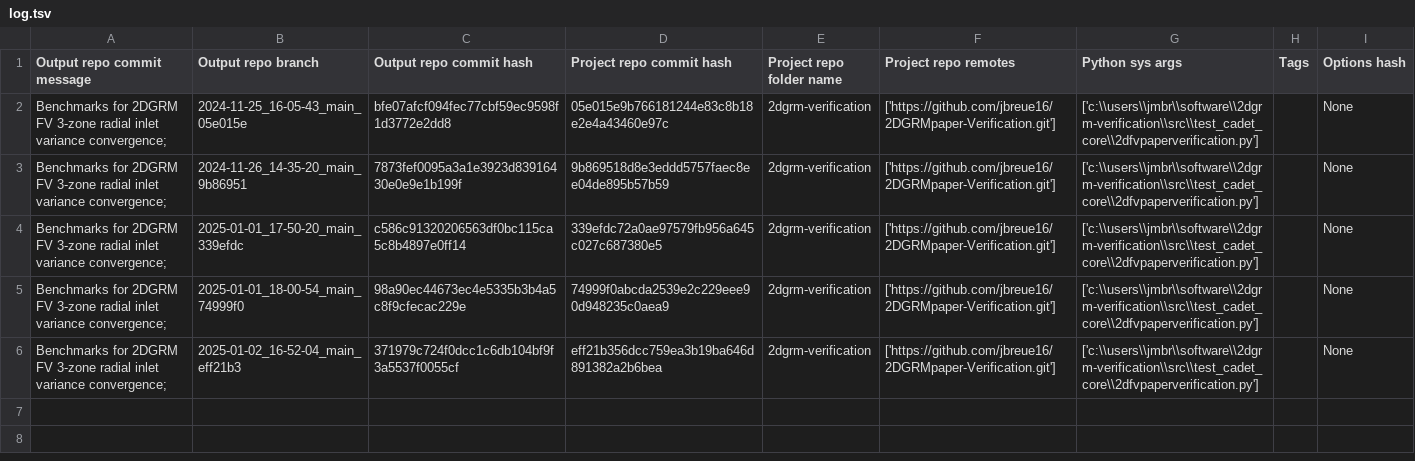
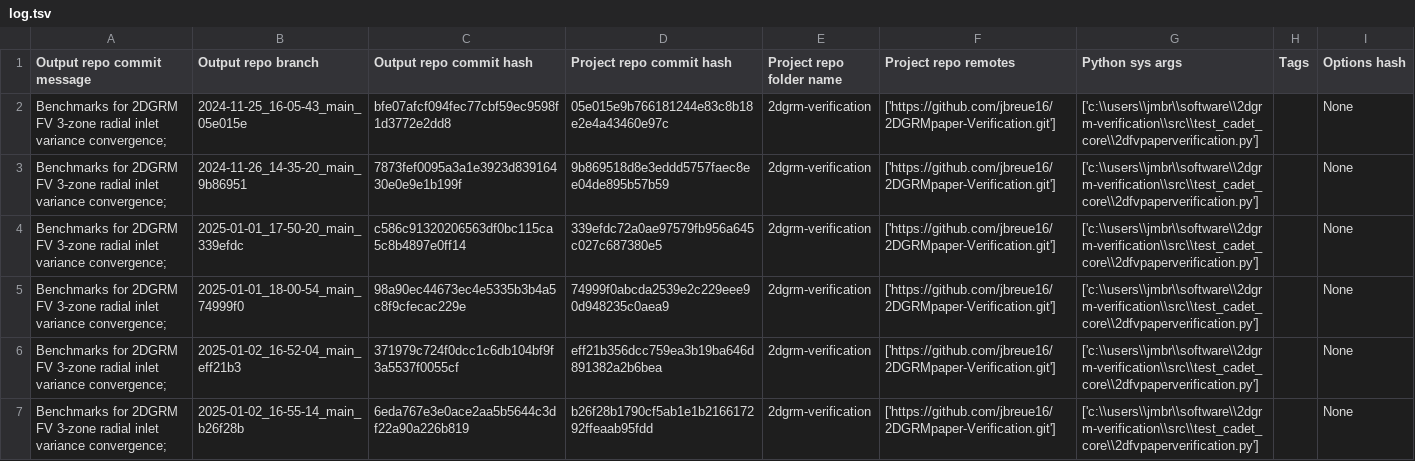
Before and after one commit to jbreue16/2DGRMpaper-Verification-Output, a TSV file: log.tsv, drawn as a sheet.

Commit message:
log for 'Benchmarks for 2DGRM FV 3-zone radial inlet variance convergence; ' of branch '2025-01-02_16-55-14_main_b26f28b'

```diff
--- a/log.tsv
+++ b/log.tsv
@@ -6 +6,2 @@ Benchmarks for 2DGRM FV 3-zone radial inlet variance convergence; 	2025-01-01_18
 Benchmarks for 2DGRM FV 3-zone radial inlet variance convergence; 	2025-01-02_16-52-04_main_eff21b3	371979c724f0dcc1c6db104bf9f3a5537f0055cf	eff21b356dcc759ea3b19ba646d891382a2b6bea	2dgrm-verification	['https://github.com/jbreue16/2DGRMpaper-Verification.git']	['c:\\users\\jmbr\\software\\2dgrm-verification\\src\\test_cadet_core\\2dfvpaperverification.py']		None
+Benchmarks for 2DGRM FV 3-zone radial inlet variance convergence; 	2025-01-02_16-55-14_main_b26f28b	6eda767e3e0ace2aa5b5644c3df22a90a226b819	b26f28b1790cf5ab1e1b216617292ffeaab95fdd	2dgrm-verification	['https://github.com/jbreue16/2DGRMpaper-Verification.git']	['c:\\users\\jmbr\\software\\2dgrm-verification\\src\\test_cadet_core\\2dfvpaperverification.py']		None
```
Also changed, not shown: 6 other files.
